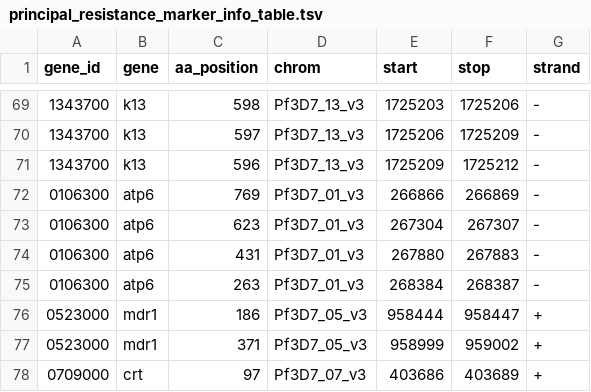
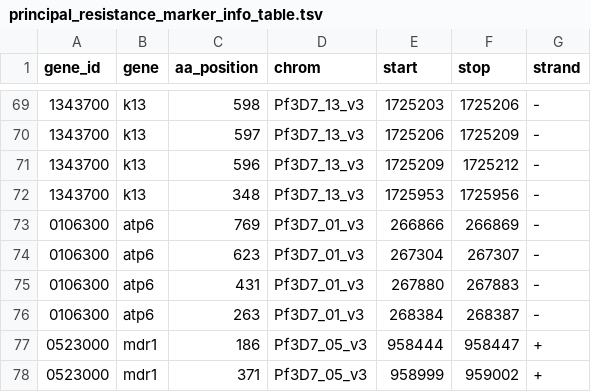
Before and after one commit to EPPIcenter/mad4hatter, a TSV file: panel_information/principal_resistance_marker_info_table.tsv, drawn as a sheet; only a part is shown, gaps mark what is left out; the shorter side is filled out with more unchanged rows.

Commit message:
Add coords for k13 348

```diff
--- a/panel_information/principal_resistance_marker_info_table.tsv
+++ b/panel_information/principal_resistance_marker_info_table.tsv
@@ -71,2 +71,3 @@ gene_id	gene	aa_position	chrom	start	stop	strand
 1343700	k13	596	Pf3D7_13_v3	1725209	1725212	-
+1343700	k13	348	Pf3D7_13_v3	1725953	1725956	-
 0106300	atp6	769	Pf3D7_01_v3	266866	266869	-
```
